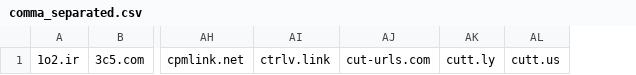
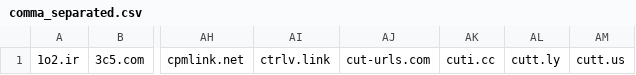
Before and after one commit to PhishermanGG/url-shortners, a CSV file: comma_separated.csv, drawn as a sheet; only a part is shown, gaps mark what is left out; the diff names each change by its address in the sheet, - before the commit and + after, or states it on an @@ line.

Commit message:
Update comma_separated.csv

```diff
--- a/comma_separated.csv
+++ b/comma_separated.csv
+column AK, row 1: cuti.cc
```
